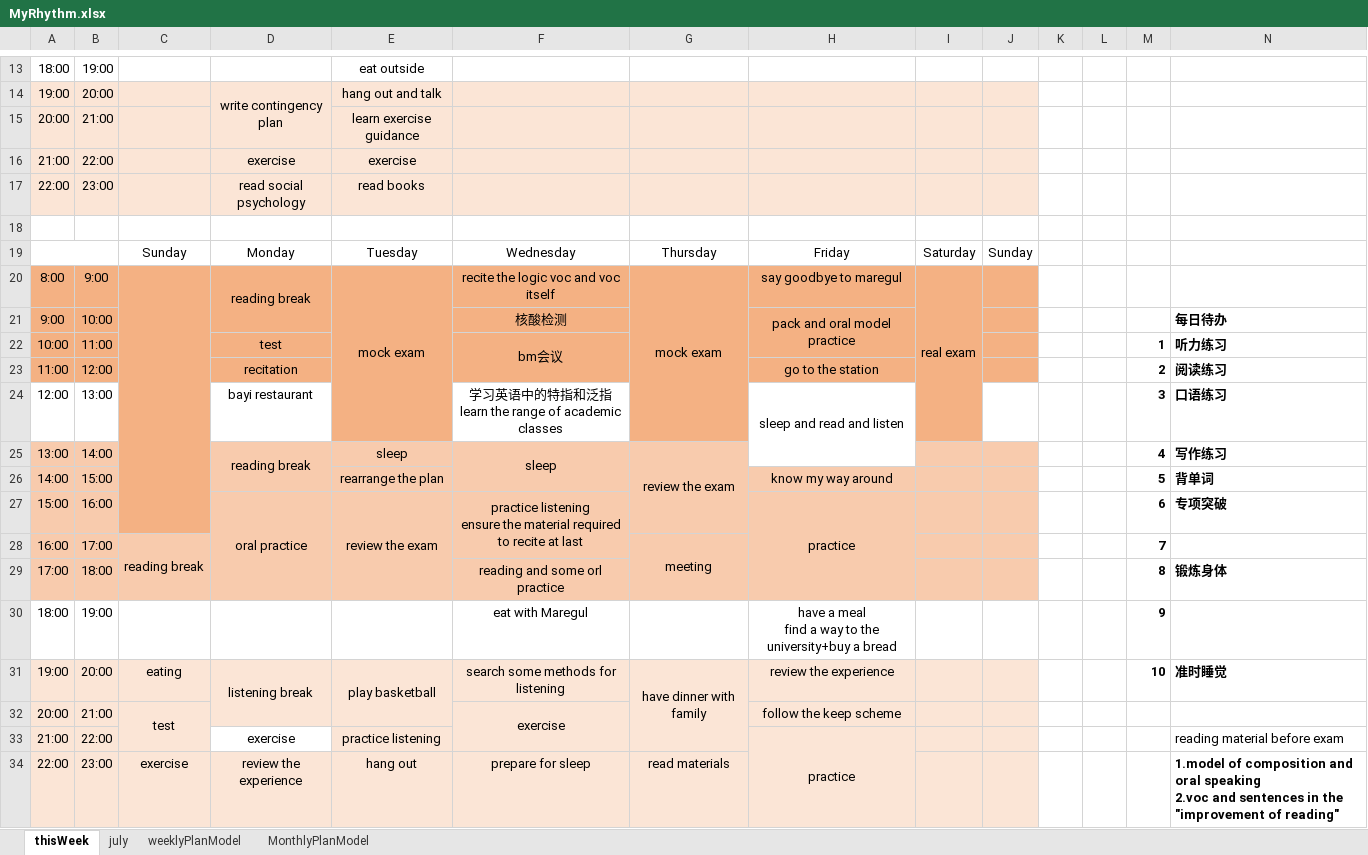
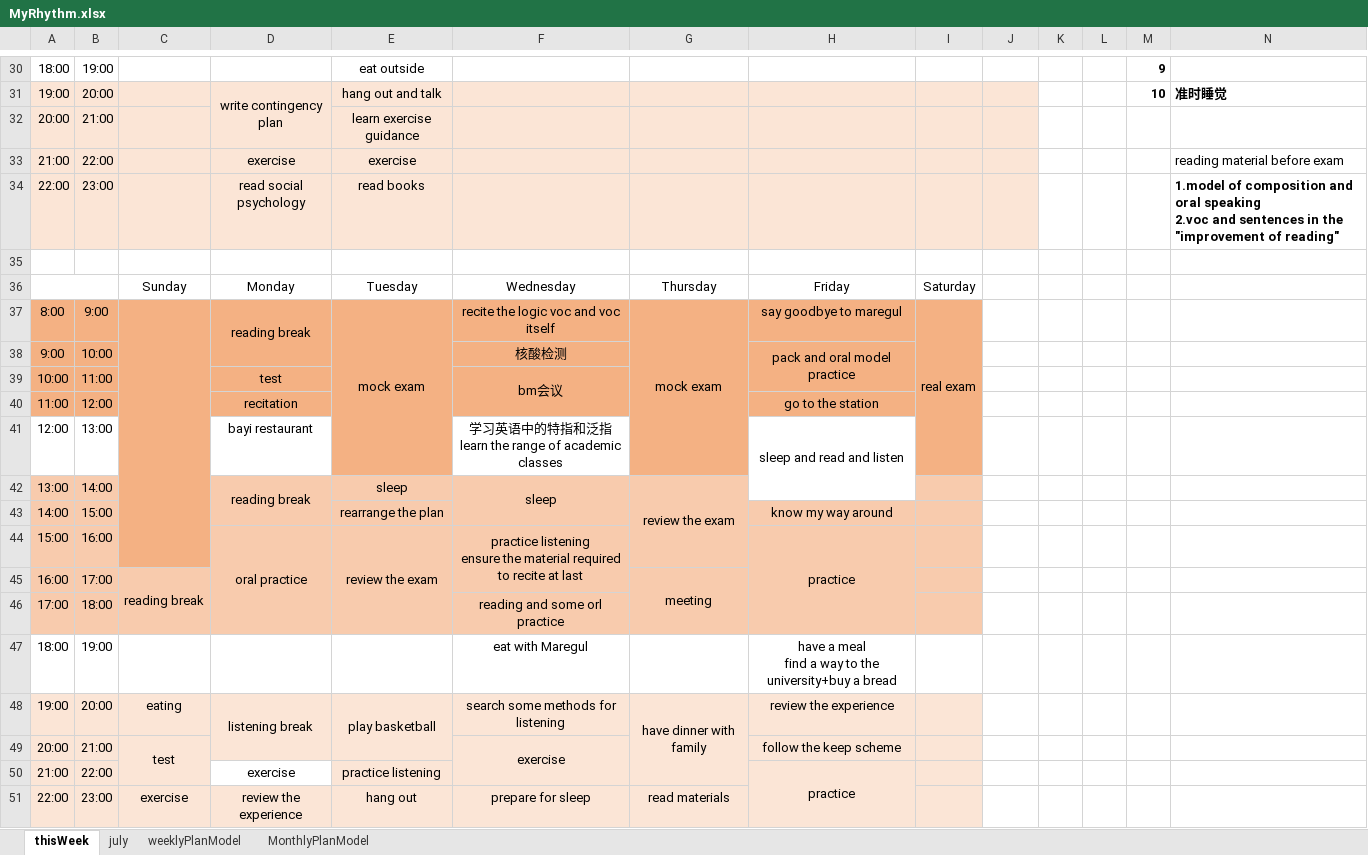
Before and after one commit to Yuyixiong-123/NowORNever1, an Excel workbook: MyRhythm.xlsx, sheet thisWeek, drawn as a sheet; only a part is shown, gaps mark what is left out; values as stored, in another font and other column widths than the file's, no borders; addresses are those after the commit; ↵ is a line break in a cell; the diff covers the shown part only; the diff names each change by its address in the sheet, - before the commit and + after, or states it on an @@ line.

```diff
--- a/MyRhythm.xlsx (sheet thisWeek)
+++ b/MyRhythm.xlsx (sheet thisWeek)
-M30: (empty)
+M30: 9
-M31: (empty)
+M31: 10
-N31: (empty)
+N31: 准时睡觉
-N33: (empty)
+N33: reading material before exam
-N34: (empty)
+N34: 1.model of composition and oral speaking ↵ 2.voc and sentences in the "improvement of reading"
-J36: Sunday
+J36: (empty)
-J37:J40 fill: #F4B183
+J37:J40 fill: none
-N38: 每日待办
+N38: (empty)
-M39: 1
+M39: (empty)
-N39: 听力练习
+N39: (empty)
-M40: 2
+M40: (empty)
-N40: 阅读练习
+N40: (empty)
-M41: 3
+M41: (empty)
-N41: 口语练习
+N41: (empty)
-J42:J46 fill: #F8CBAD
+J42:J46 fill: none
-M42: 4
+M42: (empty)
-N42: 写作练习
+N42: (empty)
-M43: 5
+M43: (empty)
-N43: 背单词
+N43: (empty)
-M44: 6
+M44: (empty)
-N44: 专项突破
+N44: (empty)
-M45: 7
+M45: (empty)
-M46: 8
+M46: (empty)
-N46: 锻炼身体
+N46: (empty)
-M47: 9
+M47: (empty)
-J48:J51 fill: #FBE5D6
+J48:J51 fill: none
-M48: 10
+M48: (empty)
-N48: 准时睡觉
+N48: (empty)
-N50: reading material before exam
+N50: (empty)
-N51: 1.model of composition and oral speaking ↵ 2.voc and sentences in the "improvement of reading"
+N51: (empty)
```
Also changed, not shown: 19 added rows, 2 removed rows, 14 edited cells, cell formats and merged cells elsewhere in this sheet, 22 other files.
